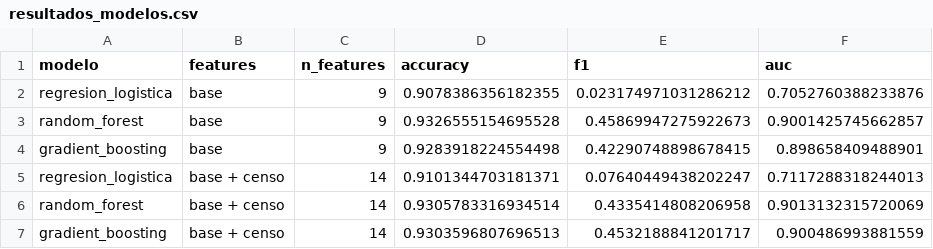
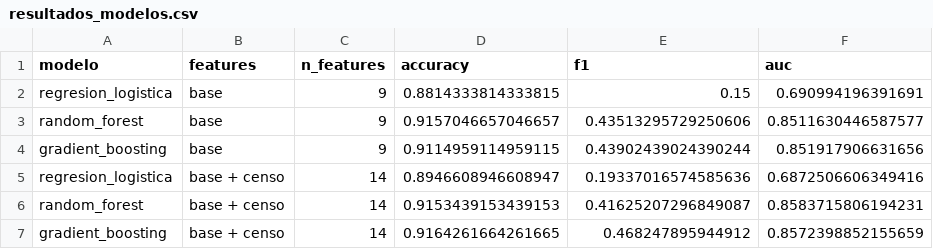
Before and after one commit to bnjmnnnn/TT1, a CSV file: modelo_combinado/resultados_modelos.csv, drawn as a sheet.

```diff
--- a/modelo_combinado/resultados_modelos.csv
+++ b/modelo_combinado/resultados_modelos.csv
@@ -1,7 +1,7 @@
 modelo,features,n_features,accuracy,f1,auc
-regresion_logistica,base,9,0.9078386356182355,0.023174971031286212,0.7052760388233876
-random_forest,base,9,0.9326555154695528,0.45869947275922673,0.9001425745662857
-gradient_boosting,base,9,0.9283918224554498,0.42290748898678415,0.898658409488901
-regresion_logistica,base + censo,14,0.9101344703181371,0.07640449438202247,0.7117288318244013
-random_forest,base + censo,14,0.9305783316934514,0.4335414808206958,0.9013132315720069
-gradient_boosting,base + censo,14,0.9303596807696513,0.4532188841201717,0.900486993881559
+regresion_logistica,base,9,0.8814333814333815,0.15,0.690994196391691
+random_forest,base,9,0.9157046657046657,0.43513295729250606,0.8511630446587577
+gradient_boosting,base,9,0.9114959114959115,0.43902439024390244,0.851917906631656
+regresion_logistica,base + censo,14,0.8946608946608947,0.19337016574585636,0.6872506606349416
+random_forest,base + censo,14,0.9153439153439153,0.41625207296849087,0.8583715806194231
+gradient_boosting,base + censo,14,0.9164261664261665,0.468247895944912,0.8572398852155659
```
Also changed, not shown: 9 other files.
